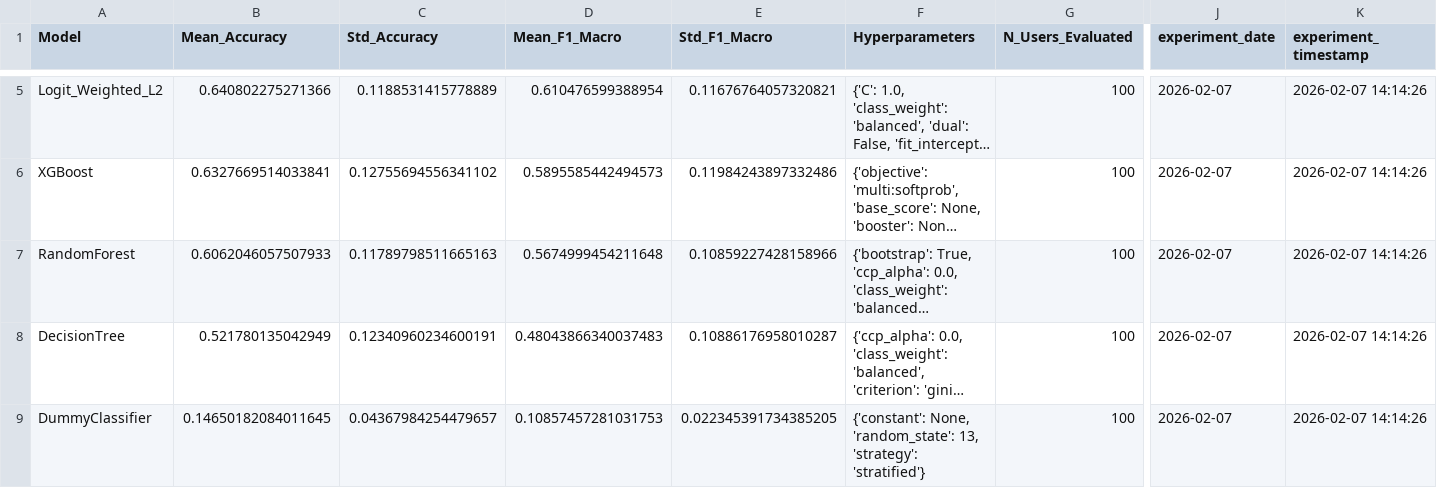
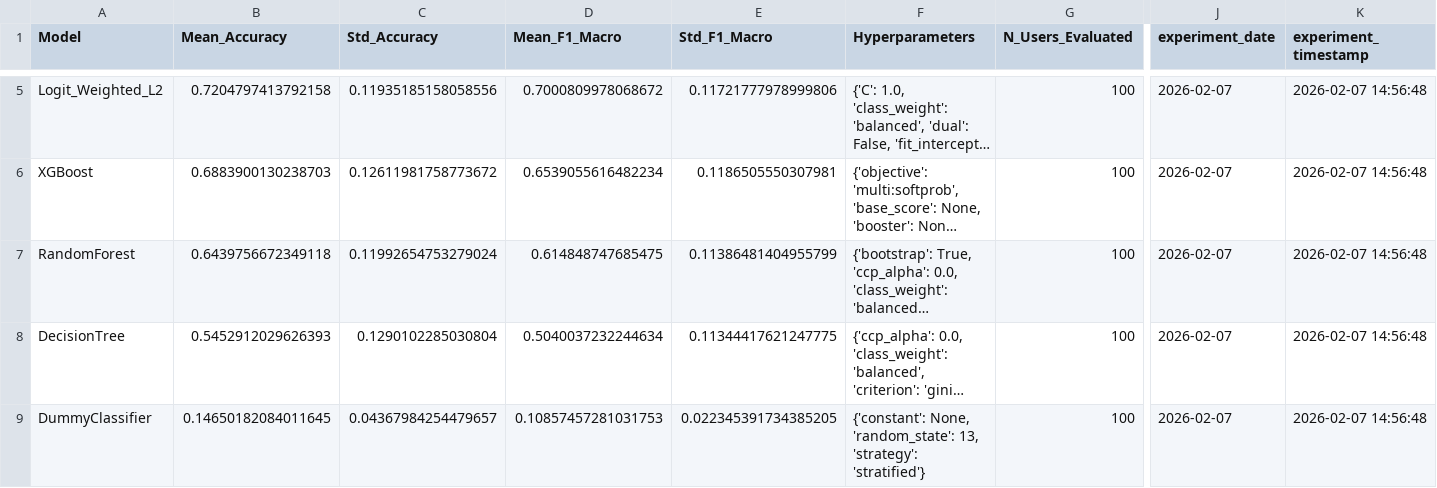
Before and after one commit to seroparelphd/fall-2025-gesture-recognition, a CSV file: results/tables/model_comparison.csv, drawn as a sheet; only a part is shown, gaps mark what is left out; long unchanged cells end in …; the diff covers the shown part only; the diff names each change by its address in the sheet, - before the commit and + after, or states it on an @@ line.

```diff
--- a/results/tables/model_comparison.csv
+++ b/results/tables/model_comparison.csv
-B5 (Mean_Accuracy): 0.640802275271366
+B5 (Mean_Accuracy): 0.7204797413792158
-C5 (Std_Accuracy): 0.1188531415778889
+C5 (Std_Accuracy): 0.11935185158058556
-D5 (Mean_F1_Macro): 0.610476599388954
+D5 (Mean_F1_Macro): 0.7000809978068672
-E5 (Std_F1_Macro): 0.11676764057320821
+E5 (Std_F1_Macro): 0.11721777978999806
-K5:K9 (experiment_timestamp): 2026-02-07 14:14:26
+K5:K9 (experiment_timestamp): 2026-02-07 14:56:48
-B6 (Mean_Accuracy): 0.6327669514033841
+B6 (Mean_Accuracy): 0.6883900130238703
-C6 (Std_Accuracy): 0.12755694556341102
+C6 (Std_Accuracy): 0.12611981758773672
-D6 (Mean_F1_Macro): 0.5895585442494573
+D6 (Mean_F1_Macro): 0.6539055616482234
-E6 (Std_F1_Macro): 0.11984243897332486
+E6 (Std_F1_Macro): 0.1186505550307981
-B7 (Mean_Accuracy): 0.6062046057507933
+B7 (Mean_Accuracy): 0.6439756672349118
-C7 (Std_Accuracy): 0.11789798511665163
+C7 (Std_Accuracy): 0.11992654753279024
-D7 (Mean_F1_Macro): 0.5674999454211648
+D7 (Mean_F1_Macro): 0.614848747685475
-E7 (Std_F1_Macro): 0.10859227428158966
+E7 (Std_F1_Macro): 0.11386481404955799
-B8 (Mean_Accuracy): 0.521780135042949
+B8 (Mean_Accuracy): 0.5452912029626393
-C8 (Std_Accuracy): 0.12340960234600191
+C8 (Std_Accuracy): 0.1290102285030804
-D8 (Mean_F1_Macro): 0.48043866340037483
+D8 (Mean_F1_Macro): 0.5040037232244634
-E8 (Std_F1_Macro): 0.10886176958010287
+E8 (Std_F1_Macro): 0.11344417621247775
```
Also changed, not shown: 1 added row, 1 removed row and 2 edited cells elsewhere in this file, 11 other files.
